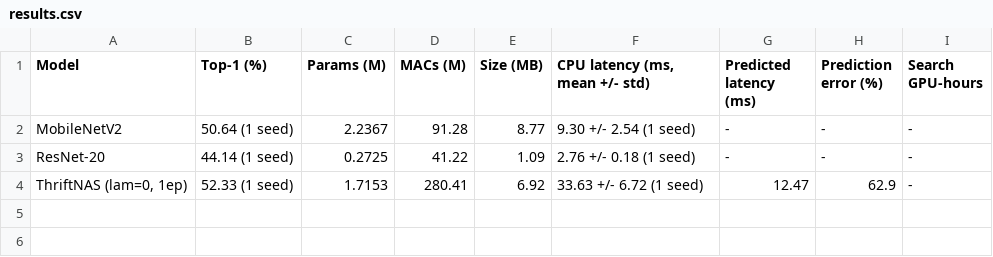
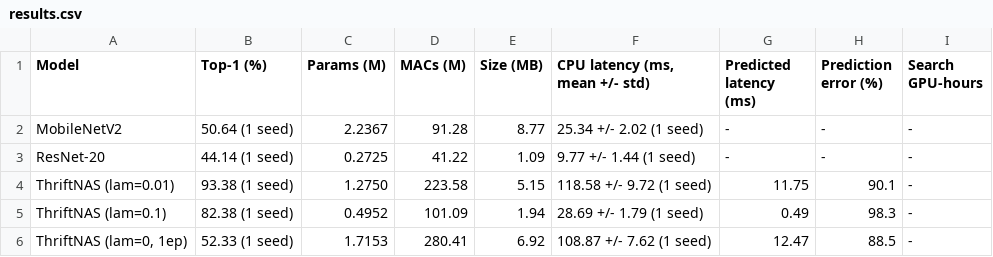
Before and after one commit to Darshiljpatel/ThriftNAS, a CSV file: results/results.csv, drawn as a sheet.

Commit message:
feat: integrate lambda 0.01 and 0.1 models into evaluate, plots, and demo

```diff
--- a/results/results.csv
+++ b/results/results.csv
@@ -1,4 +1,6 @@
 Model,Top-1 (%),Params (M),MACs (M),Size (MB),"CPU latency (ms, mean +/- std)",Predicted latency (ms),Prediction error (%),Search GPU-hours
-MobileNetV2,50.64 (1 seed),2.2367,91.28,8.77,9.30 +/- 2.54 (1 seed),-,-,-
-ResNet-20,44.14 (1 seed),0.2725,41.22,1.09,2.76 +/- 0.18 (1 seed),-,-,-
-"ThriftNAS (lam=0, 1ep)",52.33 (1 seed),1.7153,280.41,6.92,33.63 +/- 6.72 (1 seed),12.47,62.9,-
+MobileNetV2,50.64 (1 seed),2.2367,91.28,8.77,25.34 +/- 2.02 (1 seed),-,-,-
+ResNet-20,44.14 (1 seed),0.2725,41.22,1.09,9.77 +/- 1.44 (1 seed),-,-,-
+ThriftNAS (lam=0.01),93.38 (1 seed),1.2750,223.58,5.15,118.58 +/- 9.72 (1 seed),11.75,90.1,-
+ThriftNAS (lam=0.1),82.38 (1 seed),0.4952,101.09,1.94,28.69 +/- 1.79 (1 seed),0.49,98.3,-
+"ThriftNAS (lam=0, 1ep)",52.33 (1 seed),1.7153,280.41,6.92,108.87 +/- 7.62 (1 seed),12.47,88.5,-
```
Also changed, not shown: 13 other files.
